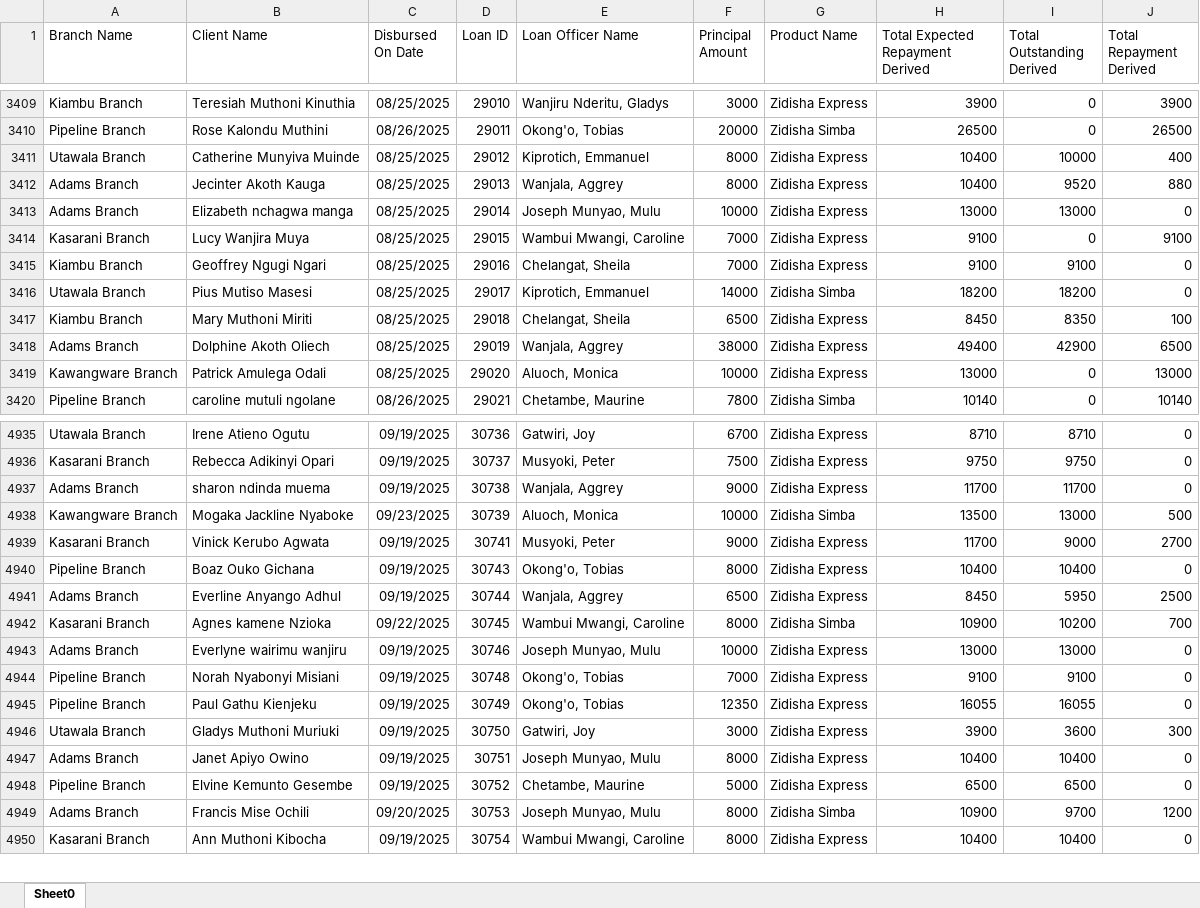
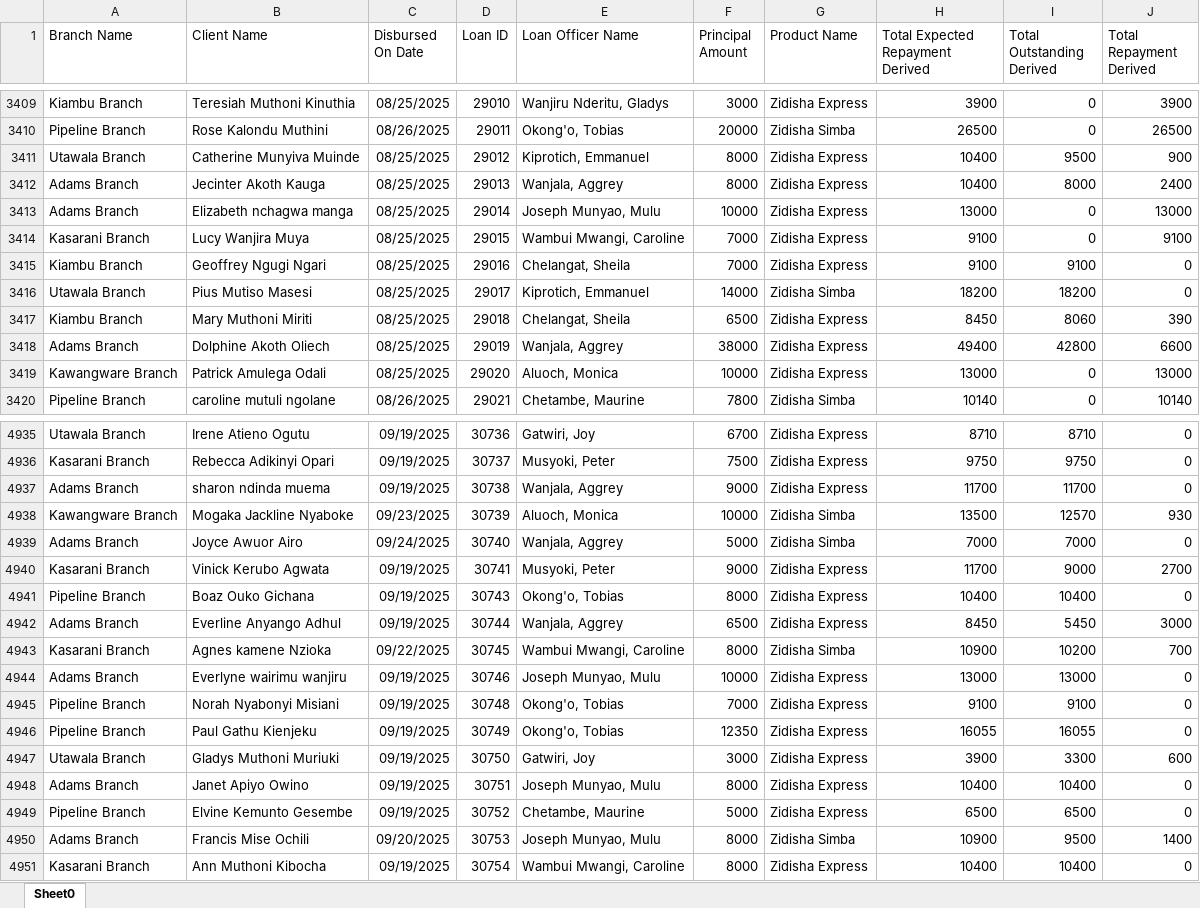
Before and after one commit to Phoenix-Capital/zidisha-monitor, an Excel workbook: Rate_20241217094924.xlsx, sheet Sheet0, drawn as a sheet; only a part is shown, gaps mark what is left out; values as stored, in another font and other column widths than the file's, no borders; addresses are those after the commit; the diff covers the shown part only; the diff names each change by its address in the sheet, - before the commit and + after, or states it on an @@ line.

```diff
--- a/Rate_20241217094924.xlsx (sheet Sheet0)
+++ b/Rate_20241217094924.xlsx (sheet Sheet0)
-I3411 (Total Outstanding Derived): 10000
+I3411 (Total Outstanding Derived): 9500
-J3411 (Total Repayment Derived): 400
+J3411 (Total Repayment Derived): 900
-I3412 (Total Outstanding Derived): 9520
+I3412 (Total Outstanding Derived): 8000
-J3412 (Total Repayment Derived): 880
+J3412 (Total Repayment Derived): 2400
-I3413 (Total Outstanding Derived): 13000
+I3413 (Total Outstanding Derived): 0
-J3413 (Total Repayment Derived): 0
+J3413 (Total Repayment Derived): 13000
-I3417 (Total Outstanding Derived): 8350
+I3417 (Total Outstanding Derived): 8060
-J3417 (Total Repayment Derived): 100
+J3417 (Total Repayment Derived): 390
-I3418 (Total Outstanding Derived): 42900
+I3418 (Total Outstanding Derived): 42800
-J3418 (Total Repayment Derived): 6500
+J3418 (Total Repayment Derived): 6600
-I4938 (Total Outstanding Derived): 13000
+I4938 (Total Outstanding Derived): 12570
-J4938 (Total Repayment Derived): 500
+J4938 (Total Repayment Derived): 930
+row 4939: Adams Branch | Joyce Awuor Airo | 09/24/2025 | 30740 | Wanjala, Aggrey | 5000 | Zidisha Simba | 7000 | 7000 | 0
-I4942 (Total Outstanding Derived): 5950
+I4942 (Total Outstanding Derived): 5450
-J4942 (Total Repayment Derived): 2500
+J4942 (Total Repayment Derived): 3000
-I4947 (Total Outstanding Derived): 3600
+I4947 (Total Outstanding Derived): 3300
-J4947 (Total Repayment Derived): 300
+J4947 (Total Repayment Derived): 600
-I4950 (Total Outstanding Derived): 9700
+I4950 (Total Outstanding Derived): 9500
-J4950 (Total Repayment Derived): 1200
+J4950 (Total Repayment Derived): 1400
```
Also changed, not shown: 21 added rows and 302 edited cells elsewhere in this sheet.
